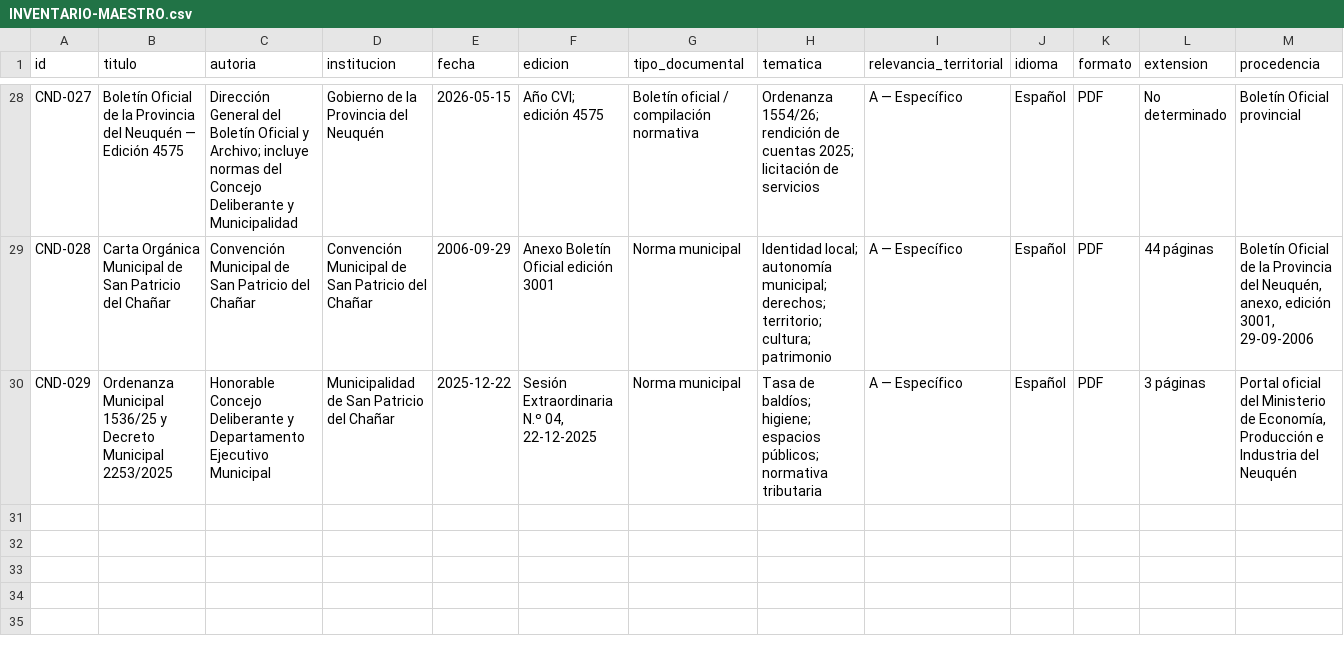
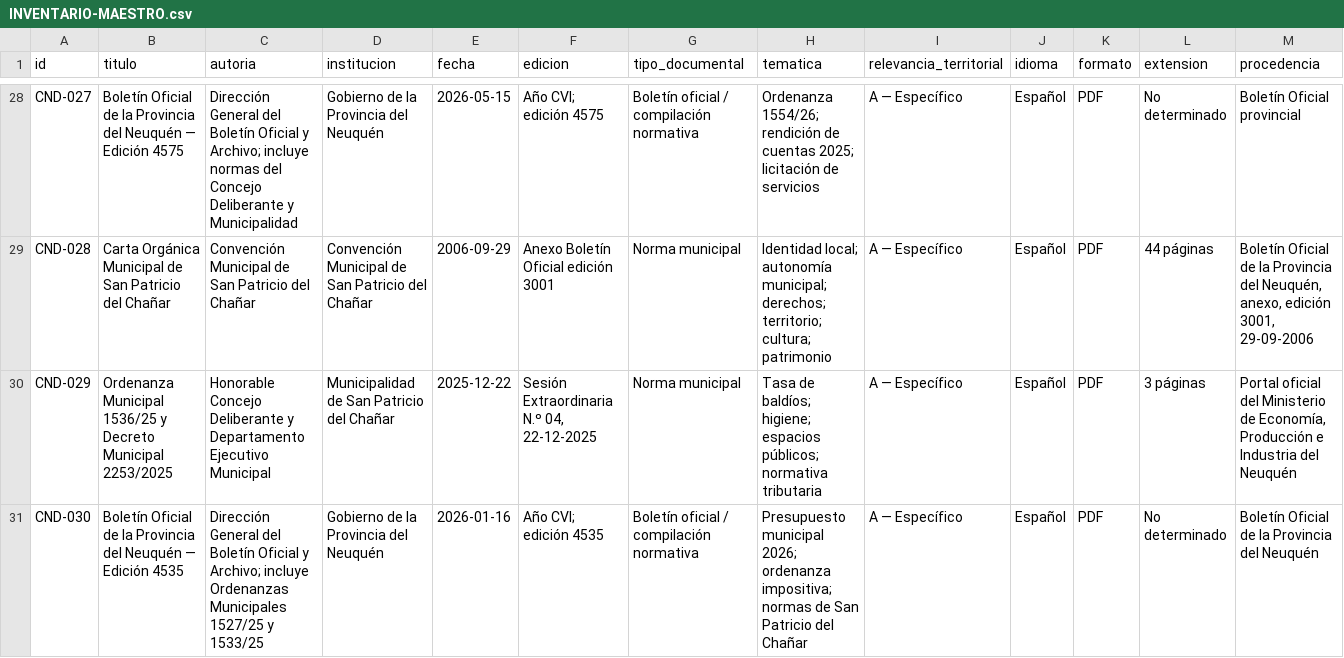
Before and after one commit to eliasmartinezcultural-glitch/LIBRITO, a CSV file: INVENTARIO-MAESTRO.csv, drawn as a sheet; only a part is shown, gaps mark what is left out; rows hold the shown columns only; the diff names each change by its address in the sheet, - before the commit and + after, or states it on an @@ line.

Commit message:
Registra nueva edición oficial con normas municipales identificadas

```diff
--- a/INVENTARIO-MAESTRO.csv
+++ b/INVENTARIO-MAESTRO.csv
+row 31: CND-030 | Boletín Oficial de la Provincia del Neuquén — Edición 4535 | Dirección General del Boletín Oficial y Archivo; incluye Ordenanzas Municipales 1527/25 y 1533/25 | Gobierno de la Provincia del Neuquén | 2026-01-16 | Año CVI; edición 4535 | Boletín oficial / compilación normativa | Presupuesto municipal 2026; ordenanza impositiva; normas de San Patricio del Chañar | A — Específico | Español | PDF | No determinado | Boletín Oficial de la Provincia del Neuquén
```
